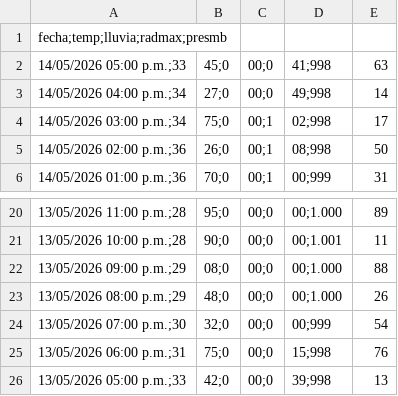
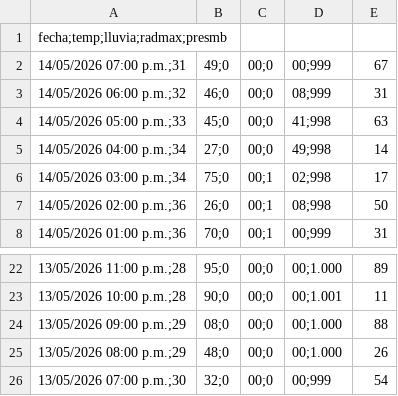
Before and after one commit to asoto59g/Scraper_Meteo, a CSV file: salida_csv/lib07_horarios.csv, drawn as a sheet; only a part is shown, gaps mark what is left out.

```diff
--- a/salida_csv/lib07_horarios.csv
+++ b/salida_csv/lib07_horarios.csv
@@ -1,2 +1,4 @@
 fecha;temp;lluvia;radmax;presmb
+14/05/2026 07:00 p.m.;31,49;0,00;0,00;999,67
+14/05/2026 06:00 p.m.;32,46;0,00;0,08;999,31
 14/05/2026 05:00 p.m.;33,45;0,00;0,41;998,63
@@ -24,3 +26 @@
 13/05/2026 07:00 p.m.;30,32;0,00;0,00;999,54
-13/05/2026 06:00 p.m.;31,75;0,00;0,15;998,76
-13/05/2026 05:00 p.m.;33,42;0,00;0,39;998,13
```
Also changed, not shown: salida_csv/historico/lib07_horarios_historico.csv.
